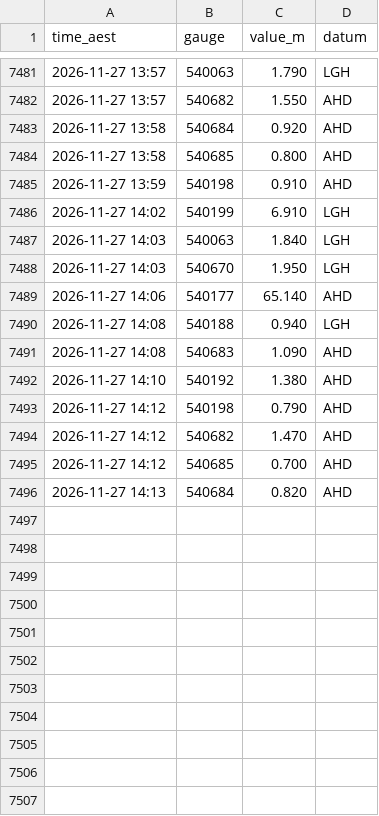
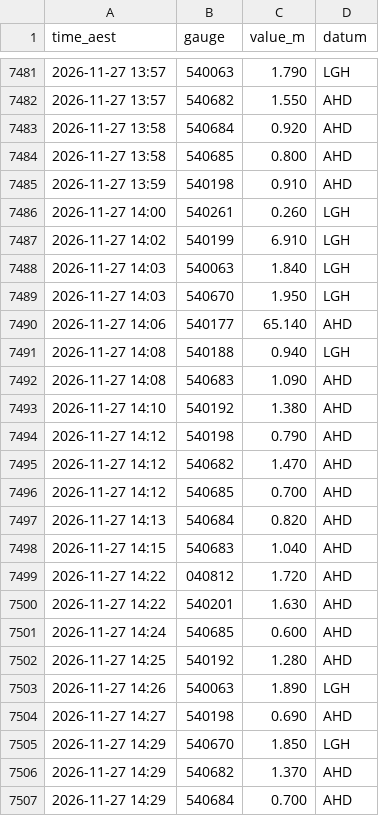
Before and after one commit to RowanP4069/Brisbane-River-tides, a CSV file: bom/2026-11.csv, drawn as a sheet; only a part is shown, gaps mark what is left out.

Commit message:
Collect BoM + Bar 2026-11-27 14:47 AEST (OptiPlex)

```diff
--- a/bom/2026-11.csv
+++ b/bom/2026-11.csv
@@ -7485,2 +7485,3 @@ time_aest,gauge,value_m,datum
 2026-11-27 13:59,540198,0.910,AHD
+2026-11-27 14:00,540261,0.260,LGH
 2026-11-27 14:02,540199,6.910,LGH
@@ -7496 +7497,11 @@ time_aest,gauge,value_m,datum
 2026-11-27 14:13,540684,0.820,AHD
+2026-11-27 14:15,540683,1.040,AHD
+2026-11-27 14:22,040812,1.720,AHD
+2026-11-27 14:22,540201,1.630,AHD
+2026-11-27 14:24,540685,0.600,AHD
+2026-11-27 14:25,540192,1.280,AHD
+2026-11-27 14:26,540063,1.890,LGH
+2026-11-27 14:27,540198,0.690,AHD
+2026-11-27 14:29,540670,1.850,LGH
+2026-11-27 14:29,540682,1.370,AHD
+2026-11-27 14:29,540684,0.700,AHD
```
Also changed, not shown: 1 other file.
